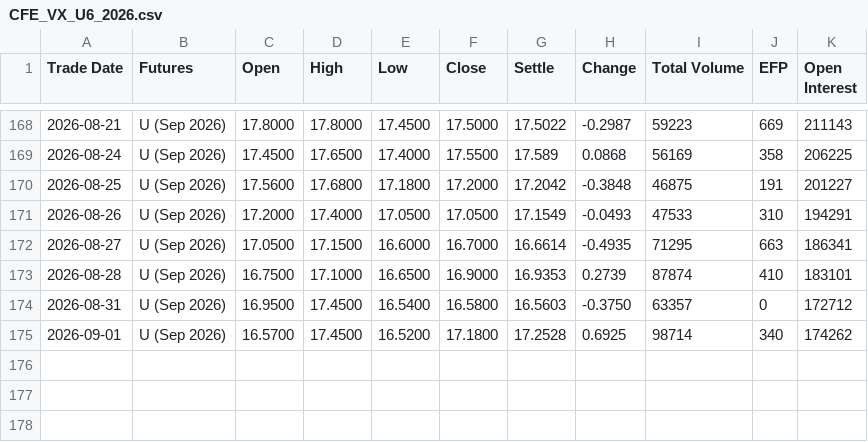
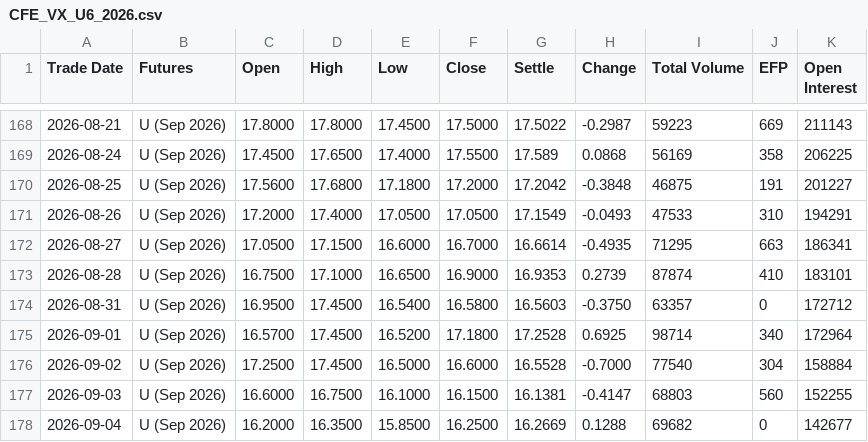
Before and after one commit to robinxueyufan0912/dcf_model, a CSV file: data/CFE_VX_U6_2026.csv, drawn as a sheet; only a part is shown, gaps mark what is left out.

```diff
--- a/data/CFE_VX_U6_2026.csv
+++ b/data/CFE_VX_U6_2026.csv
@@ -174,2 +174,5 @@ Trade Date,Futures,Open,High,Low,Close,Settle,Change,Total Volume,EFP,Open Inter
 2026-08-31,U (Sep 2026),16.9500,17.4500,16.5400,16.5800,16.5603,-0.3750,63357,0,172712
-2026-09-01,U (Sep 2026),16.5700,17.4500,16.5200,17.1800,17.2528,0.6925,98714,340,174262
+2026-09-01,U (Sep 2026),16.5700,17.4500,16.5200,17.1800,17.2528,0.6925,98714,340,172964
+2026-09-02,U (Sep 2026),17.2500,17.4500,16.5000,16.6000,16.5528,-0.7000,77540,304,158884
+2026-09-03,U (Sep 2026),16.6000,16.7500,16.1000,16.1500,16.1381,-0.4147,68803,560,152255
+2026-09-04,U (Sep 2026),16.2000,16.3500,15.8500,16.2500,16.2669,0.1288,69682,0,142677
```
Also changed, not shown: data/CFE_VX_V6_2026.csv, data/CFE_VX_X6_2026.csv, 7 other files.
